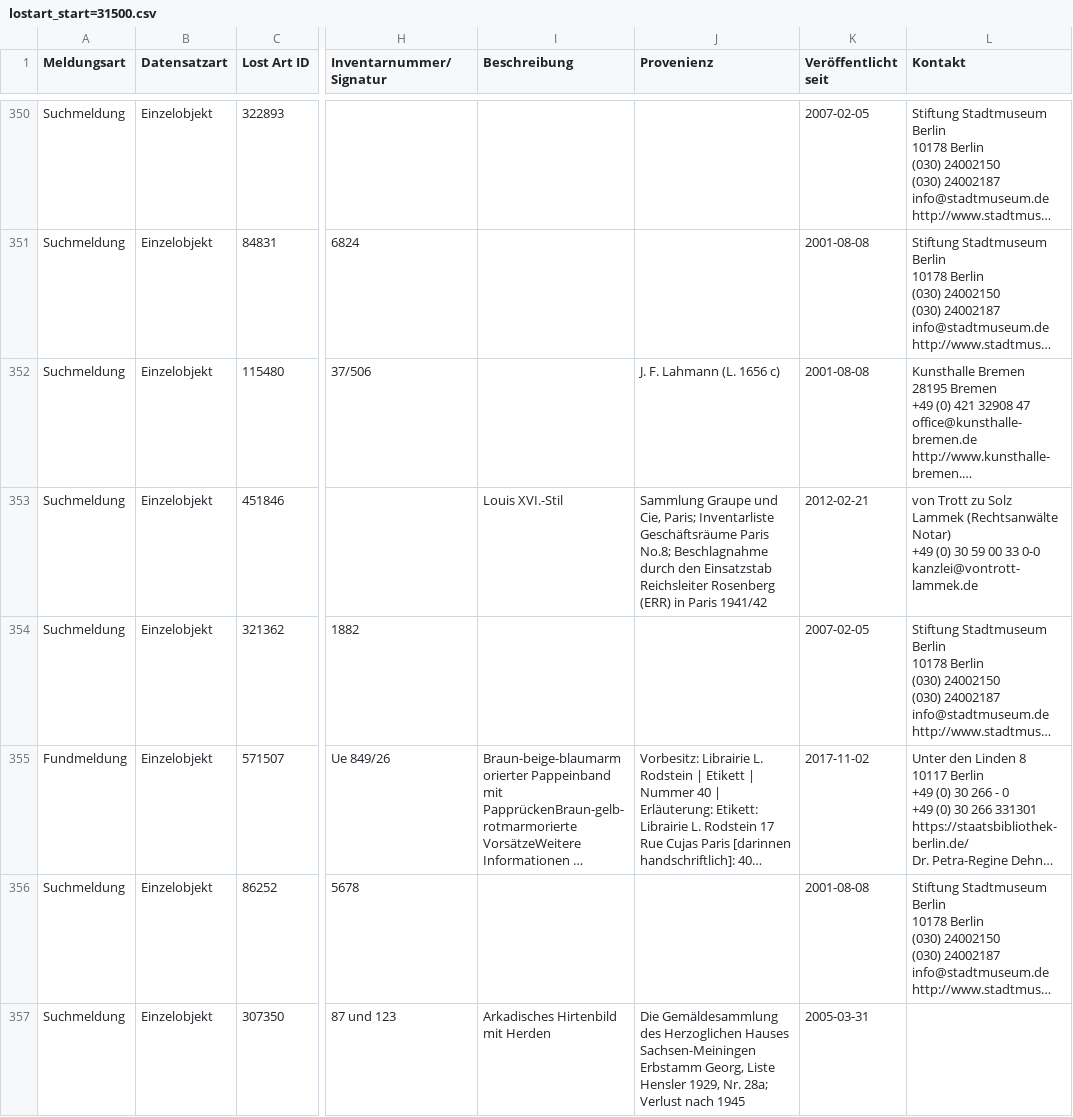
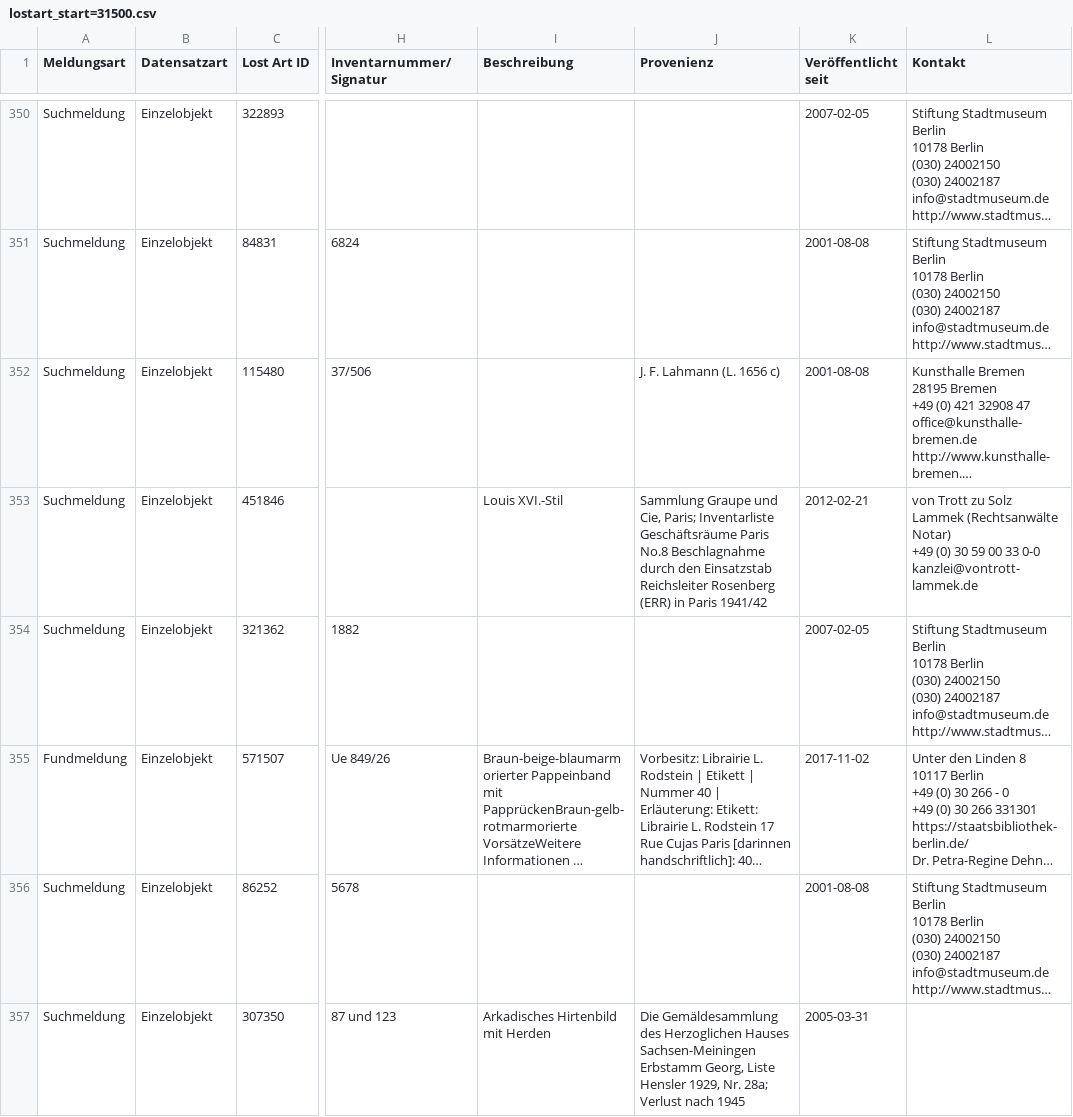
Before and after one commit to MoutetMaxime/multimodal-art-similarity, a CSV file: data/lostart/lostart_start=31500.csv, drawn as a sheet; only a part is shown, gaps mark what is left out; long unchanged cells end in …; the diff names each change by its address in the sheet, - before the commit and + after, or states it on an @@ line.

```diff
--- a/data/lostart/lostart_start=31500.csv
+++ b/data/lostart/lostart_start=31500.csv
-J353 (Provenienz): …Geschäftsräume Paris No.8; Beschlagnahme durch…
+J353 (Provenienz): …Geschäftsräume Paris No.8 Beschlagnahme durch…
```
Also changed, not shown: 14 other files.
